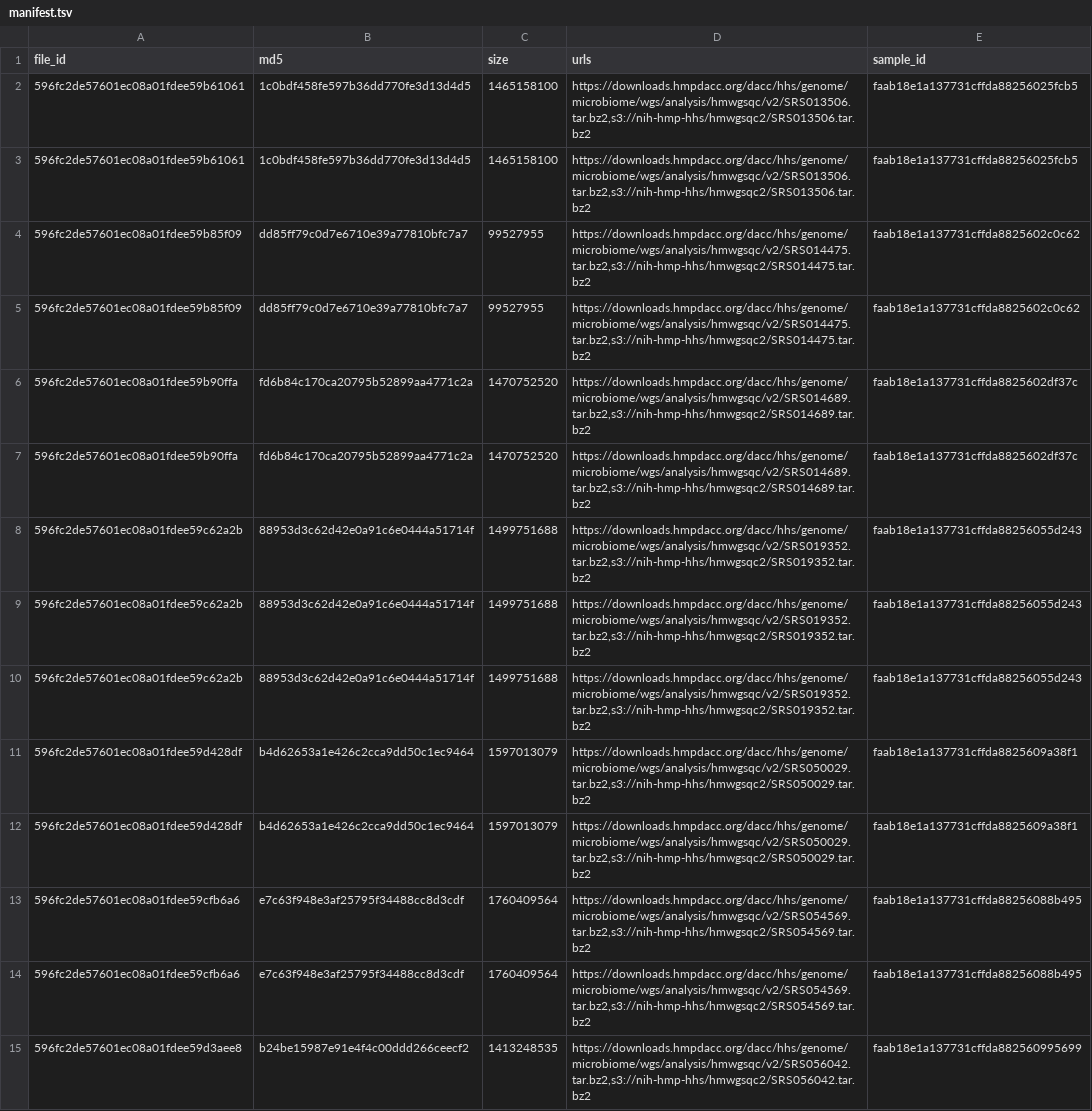
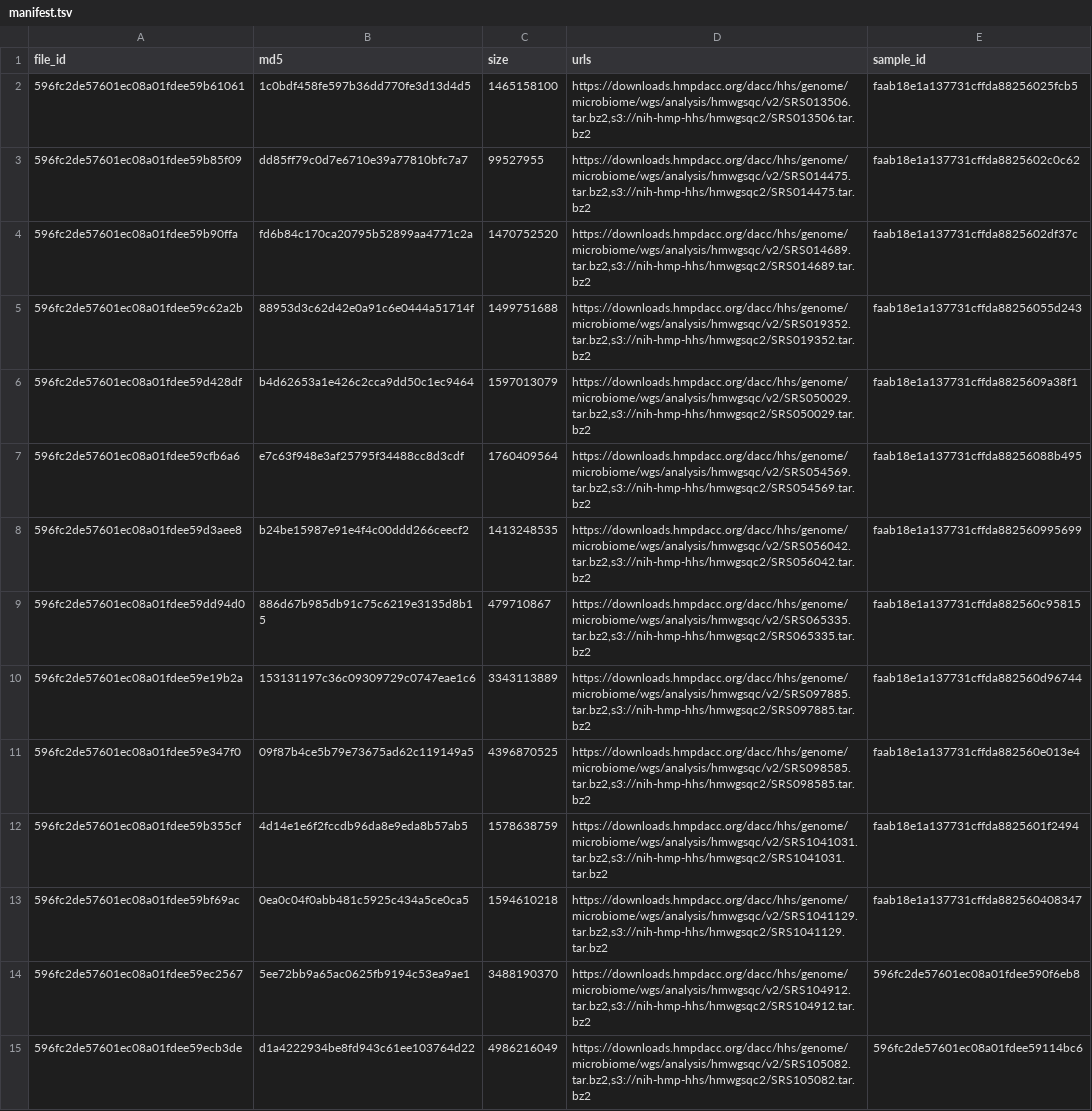
Before and after one commit to metagenlab/MeSS-figures, a TSV file: data/manifest.tsv, drawn as a sheet; only a part is shown; the shorter side is filled out with more unchanged rows; the diff covers the shown part only.

```diff
--- a/data/manifest.tsv
+++ b/data/manifest.tsv
@@ -2,13 +2,6 @@ file_id	md5	size	urls	sample_id
 596fc2de57601ec08a01fdee59b61061	1c0bdf458fe597b36dd770fe3d13d4d5	1465158100	https://downloads.hmpdacc.org/dacc/hhs/genome/microbiome/wgs/analysis/hmwgsqc/v2/SRS013506.tar.bz2,s3://nih-hmp-hhs/hmwgsqc2/SRS013506.tar.bz2	faab18e1a137731cffda88256025fcb5
-596fc2de57601ec08a01fdee59b61061	1c0bdf458fe597b36dd770fe3d13d4d5	1465158100	https://downloads.hmpdacc.org/dacc/hhs/genome/microbiome/wgs/analysis/hmwgsqc/v2/SRS013506.tar.bz2,s3://nih-hmp-hhs/hmwgsqc2/SRS013506.tar.bz2	faab18e1a137731cffda88256025fcb5
-596fc2de57601ec08a01fdee59b85f09	dd85ff79c0d7e6710e39a77810bfc7a7	99527955	https://downloads.hmpdacc.org/dacc/hhs/genome/microbiome/wgs/analysis/hmwgsqc/v2/SRS014475.tar.bz2,s3://nih-hmp-hhs/hmwgsqc2/SRS014475.tar.bz2	faab18e1a137731cffda8825602c0c62
 596fc2de57601ec08a01fdee59b85f09	dd85ff79c0d7e6710e39a77810bfc7a7	99527955	https://downloads.hmpdacc.org/dacc/hhs/genome/microbiome/wgs/analysis/hmwgsqc/v2/SRS014475.tar.bz2,s3://nih-hmp-hhs/hmwgsqc2/SRS014475.tar.bz2	faab18e1a137731cffda8825602c0c62
 596fc2de57601ec08a01fdee59b90ffa	fd6b84c170ca20795b52899aa4771c2a	1470752520	https://downloads.hmpdacc.org/dacc/hhs/genome/microbiome/wgs/analysis/hmwgsqc/v2/SRS014689.tar.bz2,s3://nih-hmp-hhs/hmwgsqc2/SRS014689.tar.bz2	faab18e1a137731cffda8825602df37c
-596fc2de57601ec08a01fdee59b90ffa	fd6b84c170ca20795b52899aa4771c2a	1470752520	https://downloads.hmpdacc.org/dacc/hhs/genome/microbiome/wgs/analysis/hmwgsqc/v2/SRS014689.tar.bz2,s3://nih-hmp-hhs/hmwgsqc2/SRS014689.tar.bz2	faab18e1a137731cffda8825602df37c
-596fc2de57601ec08a01fdee59c62a2b	88953d3c62d42e0a91c6e0444a51714f	1499751688	https://downloads.hmpdacc.org/dacc/hhs/genome/microbiome/wgs/analysis/hmwgsqc/v2/SRS019352.tar.bz2,s3://nih-hmp-hhs/hmwgsqc2/SRS019352.tar.bz2	faab18e1a137731cffda88256055d243
-596fc2de57601ec08a01fdee59c62a2b	88953d3c62d42e0a91c6e0444a51714f	1499751688	https://downloads.hmpdacc.org/dacc/hhs/genome/microbiome/wgs/analysis/hmwgsqc/v2/SRS019352.tar.bz2,s3://nih-hmp-hhs/hmwgsqc2/SRS019352.tar.bz2	faab18e1a137731cffda88256055d243
 596fc2de57601ec08a01fdee59c62a2b	88953d3c62d42e0a91c6e0444a51714f	1499751688	https://downloads.hmpdacc.org/dacc/hhs/genome/microbiome/wgs/analysis/hmwgsqc/v2/SRS019352.tar.bz2,s3://nih-hmp-hhs/hmwgsqc2/SRS019352.tar.bz2	faab18e1a137731cffda88256055d243
 596fc2de57601ec08a01fdee59d428df	b4d62653a1e426c2cca9dd50c1ec9464	1597013079	https://downloads.hmpdacc.org/dacc/hhs/genome/microbiome/wgs/analysis/hmwgsqc/v2/SRS050029.tar.bz2,s3://nih-hmp-hhs/hmwgsqc2/SRS050029.tar.bz2	faab18e1a137731cffda8825609a38f1
-596fc2de57601ec08a01fdee59d428df	b4d62653a1e426c2cca9dd50c1ec9464	1597013079	https://downloads.hmpdacc.org/dacc/hhs/genome/microbiome/wgs/analysis/hmwgsqc/v2/SRS050029.tar.bz2,s3://nih-hmp-hhs/hmwgsqc2/SRS050029.tar.bz2	faab18e1a137731cffda8825609a38f1
-596fc2de57601ec08a01fdee59cfb6a6	e7c63f948e3af25795f34488cc8d3cdf	1760409564	https://downloads.hmpdacc.org/dacc/hhs/genome/microbiome/wgs/analysis/hmwgsqc/v2/SRS054569.tar.bz2,s3://nih-hmp-hhs/hmwgsqc2/SRS054569.tar.bz2	faab18e1a137731cffda88256088b495
 596fc2de57601ec08a01fdee59cfb6a6	e7c63f948e3af25795f34488cc8d3cdf	1760409564	https://downloads.hmpdacc.org/dacc/hhs/genome/microbiome/wgs/analysis/hmwgsqc/v2/SRS054569.tar.bz2,s3://nih-hmp-hhs/hmwgsqc2/SRS054569.tar.bz2	faab18e1a137731cffda88256088b495
```
Also changed, not shown: 5 removed rows elsewhere in this file, data/metadata.tsv.
